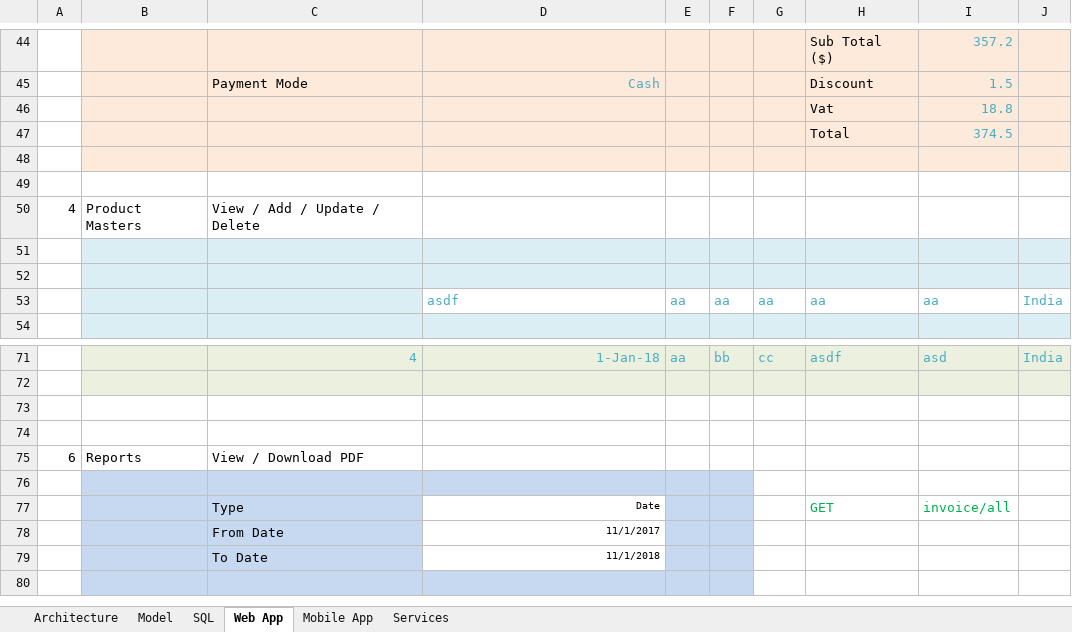
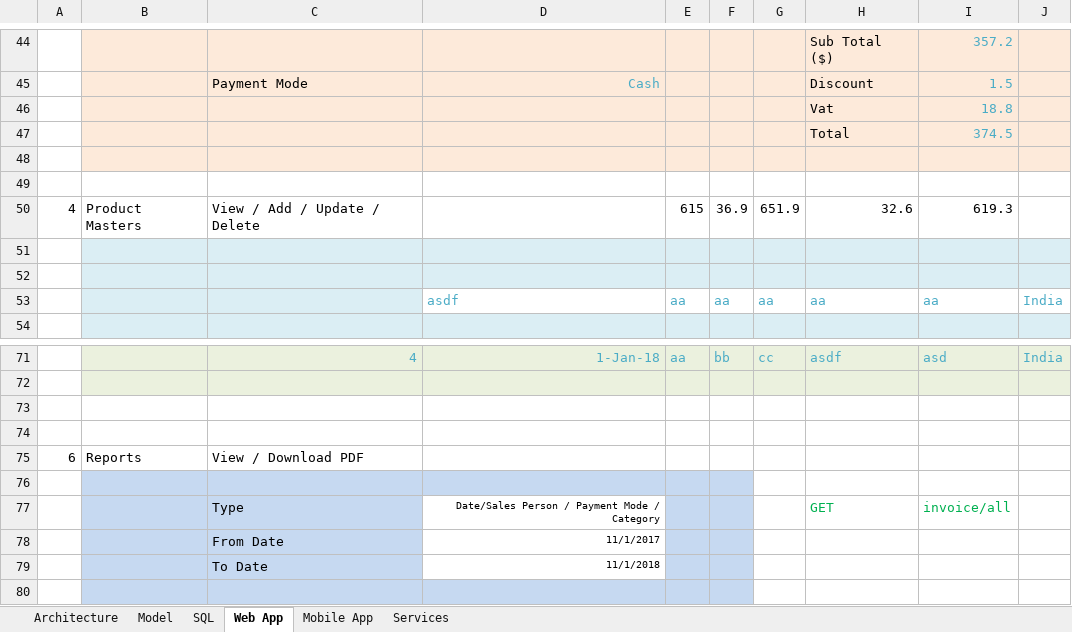
Before and after one commit to 3ttechs/Sales, an Excel workbook: Design.xlsx, sheet Web App, drawn as a sheet; only a part is shown, gaps mark what is left out; values as stored, in another font and other column widths than the file's, no borders; the diff names each change by its address in the sheet, - before the commit and + after, or states it on an @@ line.

```diff
--- a/Design.xlsx (sheet Web App)
+++ b/Design.xlsx (sheet Web App)
-E50: (empty)
+E50: 615
-F50: (empty)
+F50: 36.9
-G50: (empty)
+G50: 651.9
-H50: (empty)
+H50: 32.6
-I50: (empty)
+I50: 619.3
-D77: Date
+D77: Date/Sales Person / Payment Mode / Category
```
Also changed, not shown: 2 other files.
